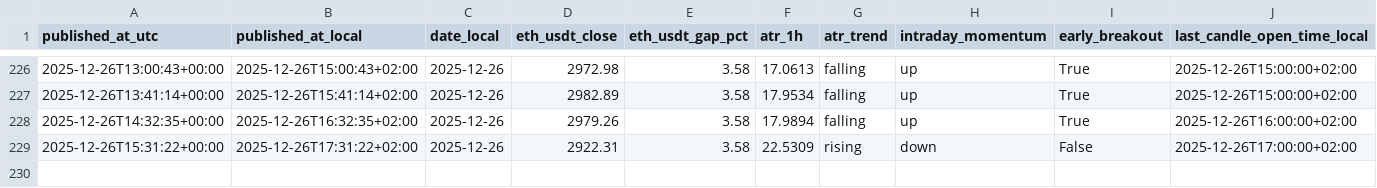
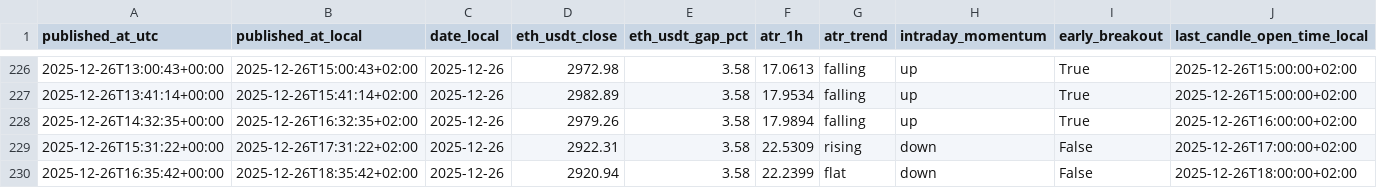
Before and after one commit to myslostelfgaming-collab/crypto-deployment-signal, a CSV file: data/history/index.csv, drawn as a sheet; only a part is shown, gaps mark what is left out; rows hold the shown columns only; the diff names each change by its address in the sheet, - before the commit and + after, or states it on an @@ line.

```diff
--- a/data/history/index.csv
+++ b/data/history/index.csv
+row 230: 2025-12-26T16:35:42+00:00 | 2025-12-26T18:35:42+02:00 | 2025-12-26 | 2920.94 | 3.58 | 22.2399 | flat | down | False | 2025-12-26T18:00:00+02:00
```
Also changed, not shown: data/forecast/baseline_probs_v1.csv, data/labels/labels_v1.csv, 4 other files.
